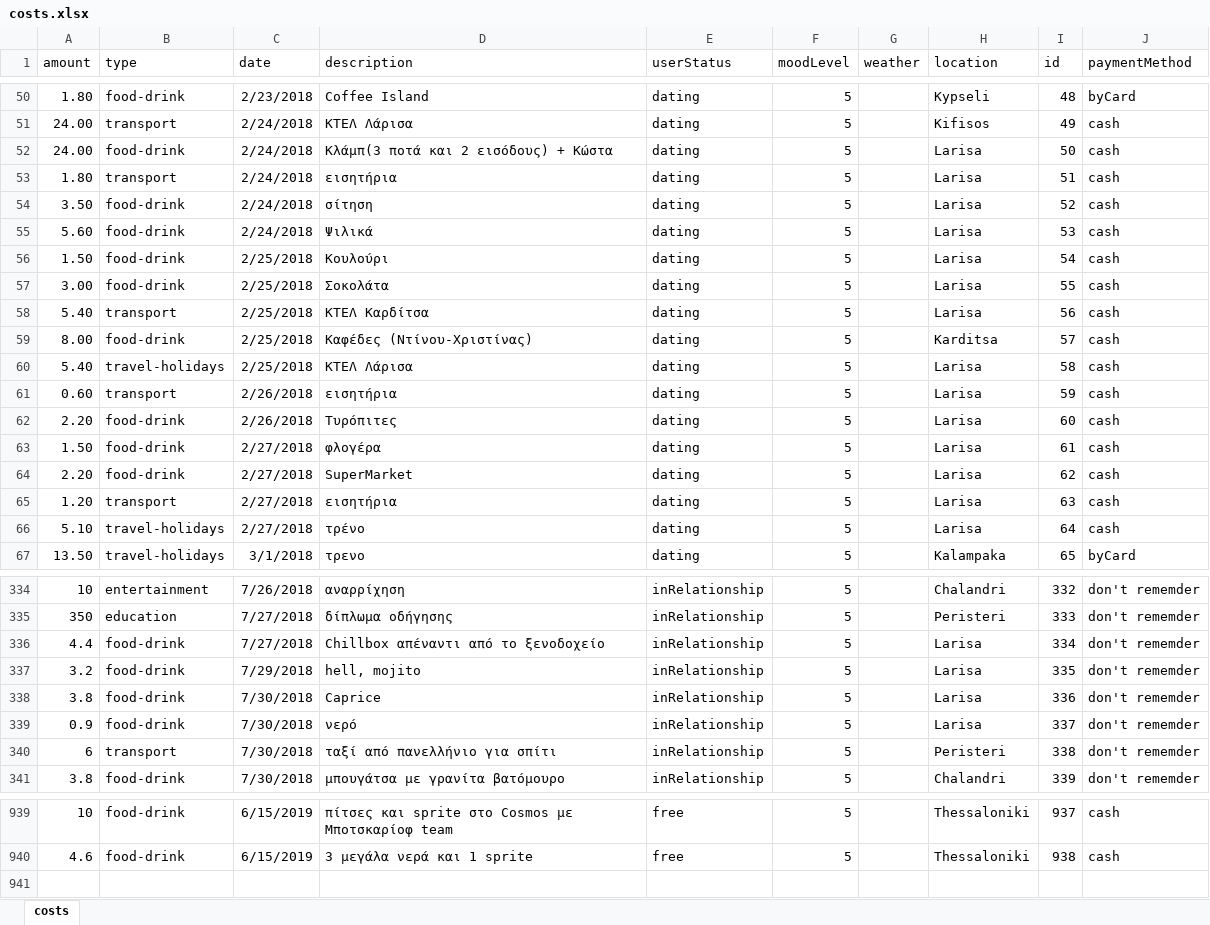
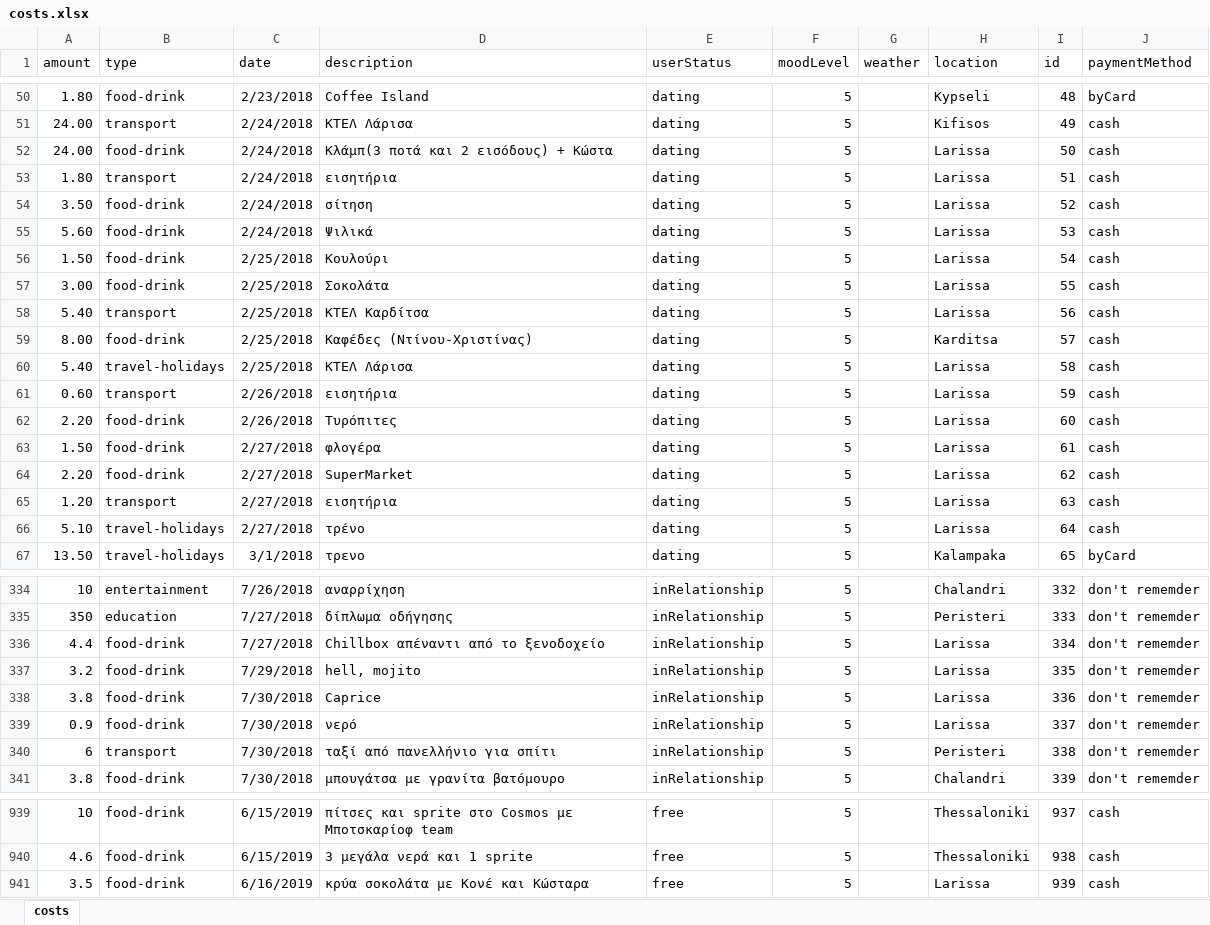
Before and after one commit to Blackpeak/Morgan, an Excel workbook: DataBase/Manos costs/costs.xlsx, sheet costs, drawn as a sheet; only a part is shown, gaps mark what is left out; values as stored, in another font and other column widths than the file's, no borders; table styles not drawn; the diff names each change by its address in the sheet, - before the commit and + after, or states it on an @@ line.

Commit message:
update with gus kala in Larissa bitch

```diff
--- a/DataBase/Manos costs/costs.xlsx (sheet costs)
+++ b/DataBase/Manos costs/costs.xlsx (sheet costs)
-H52:H58 (location): Larisa
+H52:H58 (location): Larissa
-H60:H66 (location): Larisa
+H60:H66 (location): Larissa
-H336:H339 (location): Larisa
+H336:H339 (location): Larissa
+row 941: 3.5 | food-drink | 6/16/2019 | κρύα σοκολάτα με Κονέ και Κώσταρα | free | 5 |  | Larissa | 939 | cash
```
